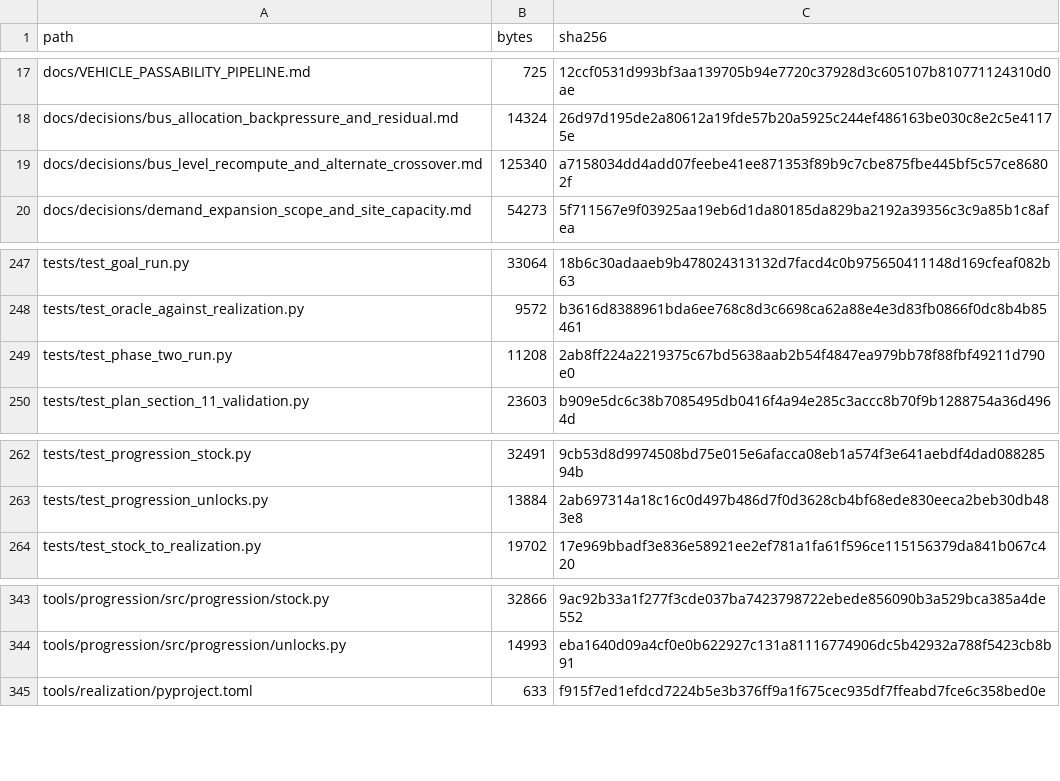
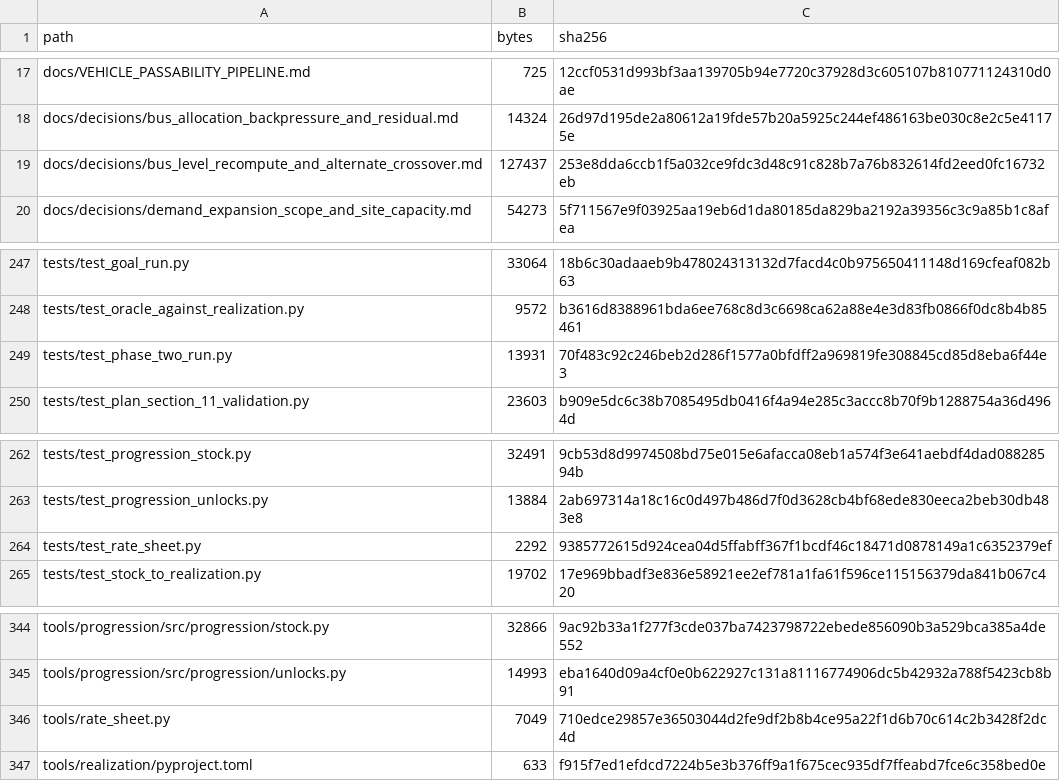
Before and after one commit to GMcDowellJr/satisfactory_progression_planner, a CSV file: REPO_MANIFEST.csv, drawn as a sheet; only a part is shown, gaps mark what is left out.

Commit message:
Regenerate manifests

```diff
--- a/REPO_MANIFEST.csv
+++ b/REPO_MANIFEST.csv
@@ -18,3 +18,3 @@ docs/VEHICLE_PASSABILITY_PIPELINE.md,725,12ccf0531d993bf3aa139705b94e7720c37928d
 docs/decisions/bus_allocation_backpressure_and_residual.md,14324,26d97d195de2a80612a19fde57b20a5925c244ef486163be030c8e2c5e41175e
-docs/decisions/bus_level_recompute_and_alternate_crossover.md,125340,a7158034dd4add07feebe41ee871353f89b9c7cbe875fbe445bf5c57ce86802f
+docs/decisions/bus_level_recompute_and_alternate_crossover.md,127437,253e8dda6ccb1f5a032ce9fdc3d48c91c828b7a76b832614fd2eed0fc16732eb
 docs/decisions/demand_expansion_scope_and_site_capacity.md,54273,5f711567e9f03925aa19eb6d1da80185da829ba2192a39356c3c9a85b1c8afea
@@ -248,3 +248,3 @@ tests/test_goal_run.py,33064,18b6c30adaaeb9b478024313132d7facd4c0b975650411148d1
 tests/test_oracle_against_realization.py,9572,b3616d8388961bda6ee768c8d3c6698ca62a88e4e3d83fb0866f0dc8b4b85461
-tests/test_phase_two_run.py,11208,2ab8ff224a2219375c67bd5638aab2b54f4847ea979bb78f88fbf49211d790e0
+tests/test_phase_two_run.py,13931,70f483c92c246beb2d286f1577a0bfdff2a969819fe308845cd85d8eba6f44e3
 tests/test_plan_section_11_validation.py,23603,b909e5dc6c38b7085495db0416f4a94e285c3accc8b70f9b1288754a36d4964d
@@ -263,2 +263,3 @@ tests/test_progression_stock.py,32491,9cb53d8d9974508bd75e015e6afacca08eb1a574f3
 tests/test_progression_unlocks.py,13884,2ab697314a18c16c0d497b486d7f0d3628cb4bf68ede830eeca2beb30db483e8
+tests/test_rate_sheet.py,2292,9385772615d924cea04d5ffabff367f1bcdf46c18471d0878149a1c6352379ef
 tests/test_stock_to_realization.py,19702,17e969bbadf3e836e58921ee2ef781a1fa61f596ce115156379da841b067c420
@@ -344,2 +345,3 @@ tools/progression/src/progression/stock.py,32866,9ac92b33a1f277f3cde037ba7423798
 tools/progression/src/progression/unlocks.py,14993,eba1640d09a4cf0e0b622927c131a81116774906dc5b42932a788f5423cb8b91
+tools/rate_sheet.py,7049,710edce29857e36503044d2fe9df2b8b4ce95a22f1d6b70c614c2b3428f2dc4d
 tools/realization/pyproject.toml,633,f915f7ed1efdcd7224b5e3b376ff9a1f675cec935df7ffeabd7fce6c358bed0e
```
